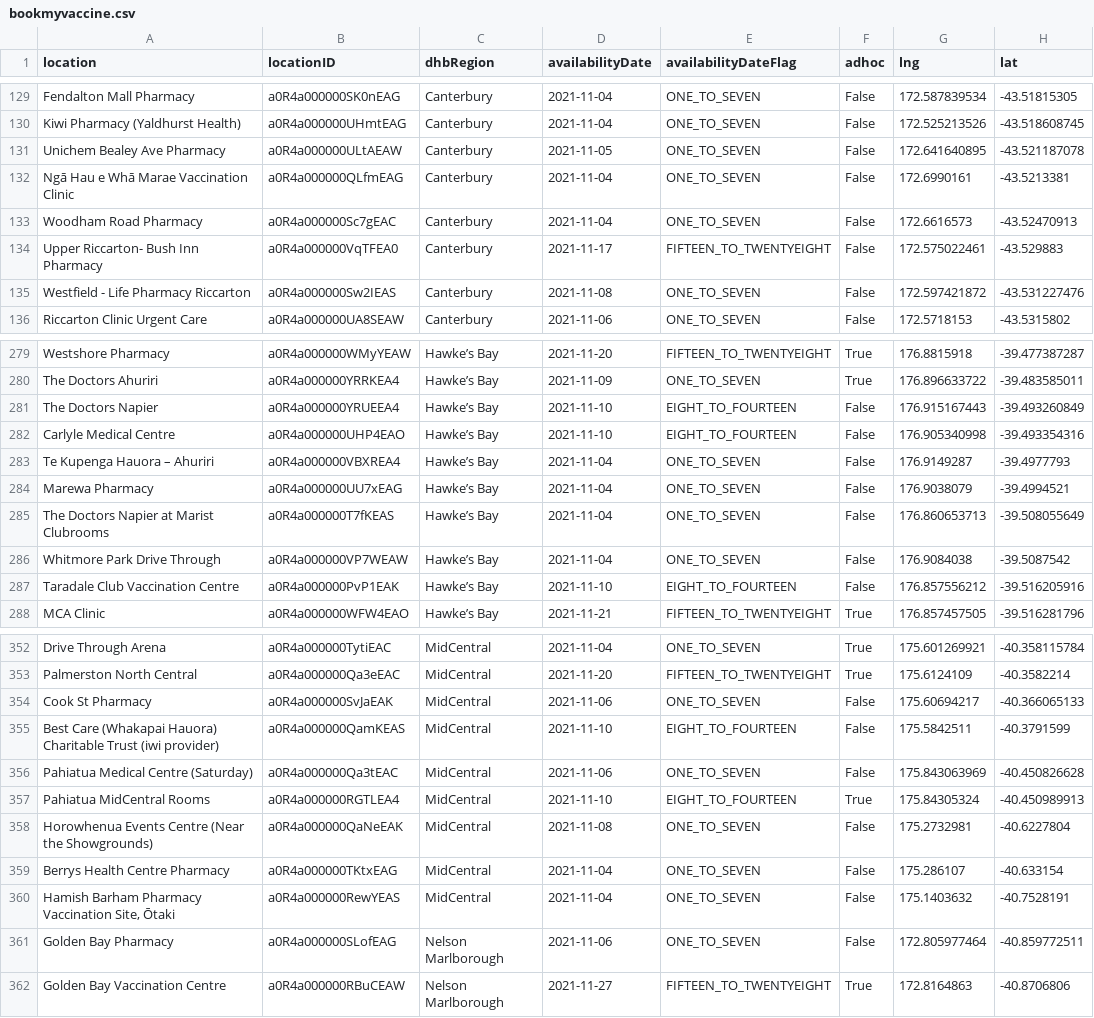
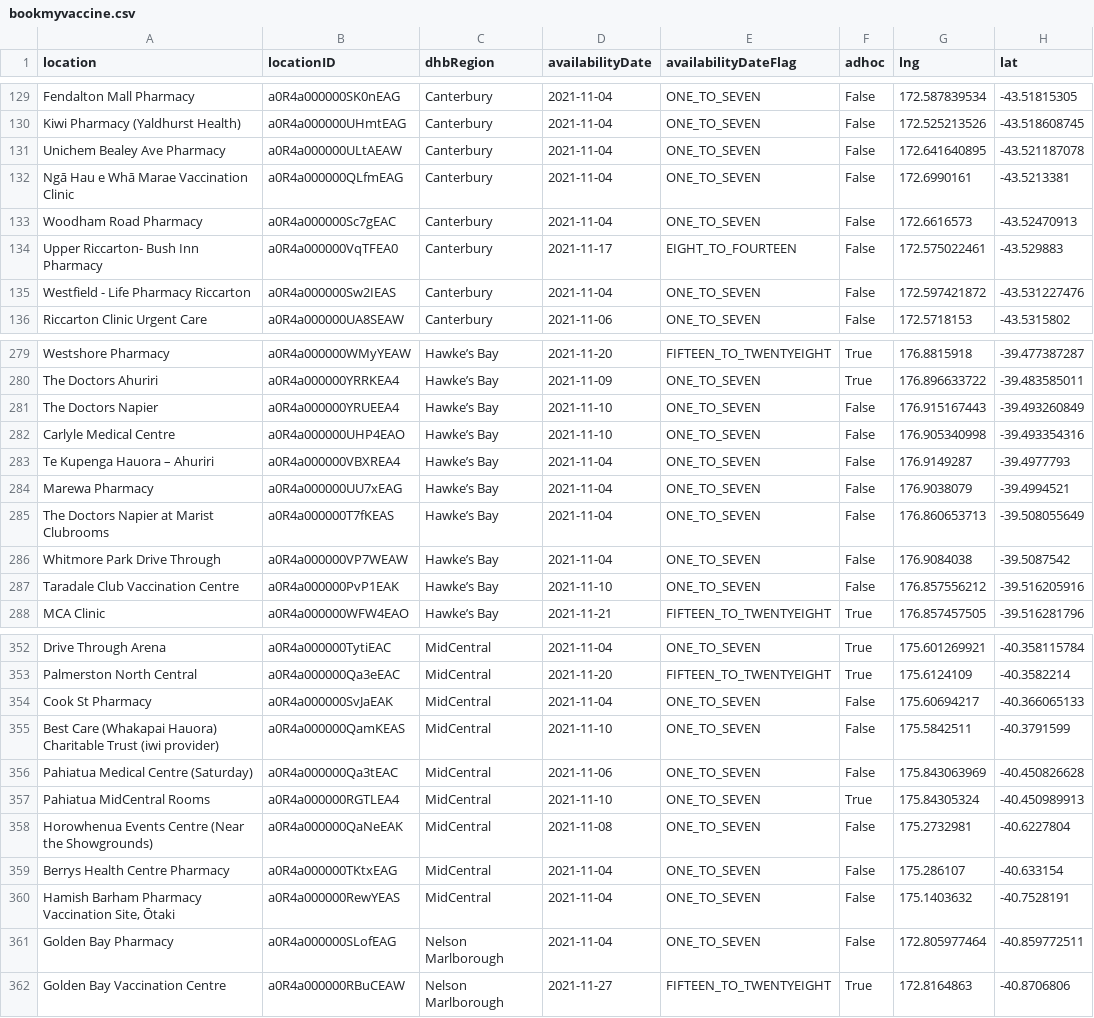
Before and after one commit to UoA-eResearch/nz-covid19-data-auto, a CSV file: vaccinations/bookmyvaccine.csv, drawn as a sheet; only a part is shown, gaps mark what is left out; the diff covers the shown part only.

```diff
--- a/vaccinations/bookmyvaccine.csv
+++ b/vaccinations/bookmyvaccine.csv
@@ -130,7 +130,7 @@ Fendalton Mall Pharmacy,a0R4a000000SK0nEAG,Canterbury,2021-11-04,ONE_TO_SEVEN,Fa
 Kiwi Pharmacy  (Yaldhurst Health),a0R4a000000UHmtEAG,Canterbury,2021-11-04,ONE_TO_SEVEN,False,172.525213526,-43.518608745
-Unichem Bealey Ave Pharmacy,a0R4a000000ULtAEAW,Canterbury,2021-11-05,ONE_TO_SEVEN,False,172.641640895,-43.521187078
+Unichem Bealey Ave Pharmacy,a0R4a000000ULtAEAW,Canterbury,2021-11-04,ONE_TO_SEVEN,False,172.641640895,-43.521187078
 Ngā Hau e Whā Marae Vaccination Clinic,a0R4a000000QLfmEAG,Canterbury,2021-11-04,ONE_TO_SEVEN,False,172.6990161,-43.5213381
 Woodham Road Pharmacy,a0R4a000000Sc7gEAC,Canterbury,2021-11-04,ONE_TO_SEVEN,False,172.6616573,-43.52470913
-Upper Riccarton- Bush Inn Pharmacy,a0R4a000000VqTFEA0,Canterbury,2021-11-17,FIFTEEN_TO_TWENTYEIGHT,False,172.575022461,-43.529883
-Westfield - Life Pharmacy Riccarton,a0R4a000000Sw2IEAS,Canterbury,2021-11-08,ONE_TO_SEVEN,False,172.597421872,-43.531227476
+Upper Riccarton- Bush Inn Pharmacy,a0R4a000000VqTFEA0,Canterbury,2021-11-17,EIGHT_TO_FOURTEEN,False,172.575022461,-43.529883
+Westfield - Life Pharmacy Riccarton,a0R4a000000Sw2IEAS,Canterbury,2021-11-04,ONE_TO_SEVEN,False,172.597421872,-43.531227476
 Riccarton Clinic Urgent Care,a0R4a000000UA8SEAW,Canterbury,2021-11-06,ONE_TO_SEVEN,False,172.5718153,-43.5315802
@@ -280,4 +280,4 @@ Westshore Pharmacy,a0R4a000000WMyYEAW,Hawke’s Bay,2021-11-20,FIFTEEN_TO_TWENTY
 The Doctors Ahuriri,a0R4a000000YRRKEA4,Hawke’s Bay,2021-11-09,ONE_TO_SEVEN,True,176.896633722,-39.483585011
-The Doctors Napier,a0R4a000000YRUEEA4,Hawke’s Bay,2021-11-10,EIGHT_TO_FOURTEEN,False,176.915167443,-39.493260849
-Carlyle Medical Centre,a0R4a000000UHP4EAO,Hawke’s Bay,2021-11-10,EIGHT_TO_FOURTEEN,False,176.905340998,-39.493354316
+The Doctors Napier,a0R4a000000YRUEEA4,Hawke’s Bay,2021-11-10,ONE_TO_SEVEN,False,176.915167443,-39.493260849
+Carlyle Medical Centre,a0R4a000000UHP4EAO,Hawke’s Bay,2021-11-10,ONE_TO_SEVEN,False,176.905340998,-39.493354316
 Te Kupenga Hauora – Ahuriri,a0R4a000000VBXREA4,Hawke’s Bay,2021-11-04,ONE_TO_SEVEN,False,176.9149287,-39.4977793
@@ -286,3 +286,3 @@ The Doctors Napier at Marist Clubrooms,a0R4a000000T7fKEAS,Hawke’s Bay,2021-11-
 Whitmore Park Drive Through,a0R4a000000VP7WEAW,Hawke’s Bay,2021-11-04,ONE_TO_SEVEN,False,176.9084038,-39.5087542
-Taradale Club Vaccination Centre,a0R4a000000PvP1EAK,Hawke’s Bay,2021-11-10,EIGHT_TO_FOURTEEN,False,176.857556212,-39.516205916
+Taradale Club Vaccination Centre,a0R4a000000PvP1EAK,Hawke’s Bay,2021-11-10,ONE_TO_SEVEN,False,176.857556212,-39.516205916
 MCA Clinic,a0R4a000000WFW4EAO,Hawke’s Bay,2021-11-21,FIFTEEN_TO_TWENTYEIGHT,True,176.857457505,-39.516281796
@@ -353,6 +353,6 @@ Drive Through Arena,a0R4a000000TytiEAC,MidCentral,2021-11-04,ONE_TO_SEVEN,True,1
 Palmerston North Central,a0R4a000000Qa3eEAC,MidCentral,2021-11-20,FIFTEEN_TO_TWENTYEIGHT,True,175.6124109,-40.3582214
-Cook St Pharmacy,a0R4a000000SvJaEAK,MidCentral,2021-11-06,ONE_TO_SEVEN,False,175.60694217,-40.366065133
-Best Care (Whakapai Hauora) Charitable Trust (iwi provider),a0R4a000000QamKEAS,MidCentral,2021-11-10,EIGHT_TO_FOURTEEN,False,175.5842511,-40.3791599
+Cook St Pharmacy,a0R4a000000SvJaEAK,MidCentral,2021-11-04,ONE_TO_SEVEN,False,175.60694217,-40.366065133
+Best Care (Whakapai Hauora) Charitable Trust (iwi provider),a0R4a000000QamKEAS,MidCentral,2021-11-10,ONE_TO_SEVEN,False,175.5842511,-40.3791599
 Pahiatua Medical Centre (Saturday),a0R4a000000Qa3tEAC,MidCentral,2021-11-06,ONE_TO_SEVEN,False,175.843063969,-40.450826628
-Pahiatua MidCentral Rooms,a0R4a000000RGTLEA4,MidCentral,2021-11-10,EIGHT_TO_FOURTEEN,True,175.84305324,-40.450989913
+Pahiatua MidCentral Rooms,a0R4a000000RGTLEA4,MidCentral,2021-11-10,ONE_TO_SEVEN,True,175.84305324,-40.450989913
 Horowhenua Events Centre (Near the Showgrounds),a0R4a000000QaNeEAK,MidCentral,2021-11-08,ONE_TO_SEVEN,False,175.2732981,-40.6227804
@@ -360,3 +360,3 @@ Berrys Health Centre Pharmacy,a0R4a000000TKtxEAG,MidCentral,2021-11-04,ONE_TO_SE
 "Hamish Barham Pharmacy Vaccination Site, Ōtaki",a0R4a000000RewYEAS,MidCentral,2021-11-04,ONE_TO_SEVEN,False,175.1403632,-40.7528191
-Golden Bay Pharmacy,a0R4a000000SLofEAG,Nelson Marlborough,2021-11-06,ONE_TO_SEVEN,False,172.805977464,-40.859772511
+Golden Bay Pharmacy,a0R4a000000SLofEAG,Nelson Marlborough,2021-11-04,ONE_TO_SEVEN,False,172.805977464,-40.859772511
 Golden Bay Vaccination Centre,a0R4a000000RBuCEAW,Nelson Marlborough,2021-11-27,FIFTEEN_TO_TWENTYEIGHT,True,172.8164863,-40.8706806
```
Also changed, not shown: 26 edited cells elsewhere in this file, cases_by_DHB.csv, vaccinations/Cumulative.csv, 11 other files.
